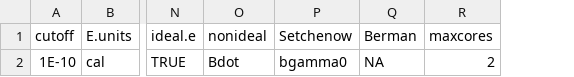
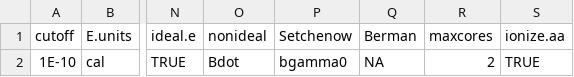
Before and after one commit to rforge/chnosz, a CSV file: pkg/CHNOSZ/inst/extdata/thermo/opt.csv, drawn as a sheet; only a part is shown, gaps mark what is left out; the diff names each change by its address in the sheet, - before the commit and + after, or states it on an @@ line.

Commit message:
Add option thermo()$opt$ionize.aa
git-svn-id: svn://svn.r-forge.r-project.org/svnroot/chnosz@657 edb9625f-4e0d-4859-8d74-9fd3b1da38cb

```diff
--- a/pkg/CHNOSZ/inst/extdata/thermo/opt.csv
+++ b/pkg/CHNOSZ/inst/extdata/thermo/opt.csv
+column S (ionize.aa), row 2: TRUE
```
Also changed, not shown: 11 other files.
